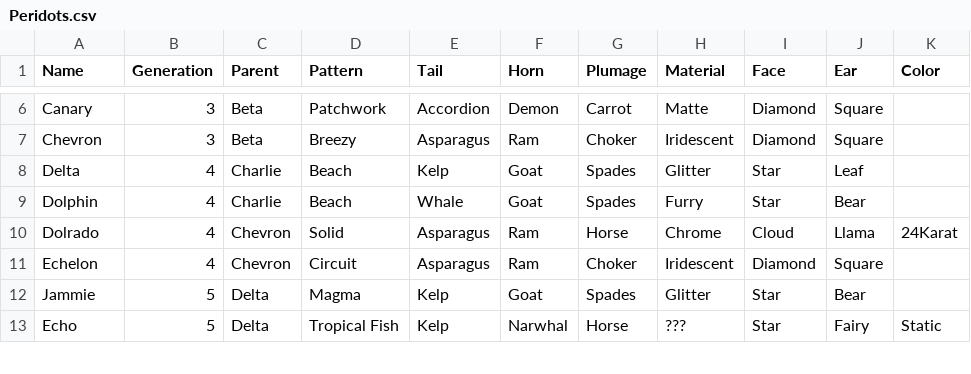
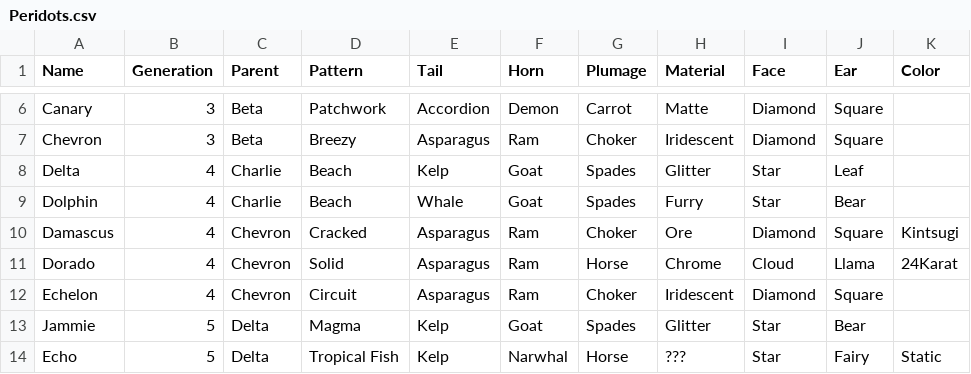
Before and after one commit to g1ddy/PeridotArchetypeFinder, a CSV file: assets/Peridots.csv, drawn as a sheet; only a part is shown, gaps mark what is left out.

Commit message:
add new peridot

```diff
--- a/assets/Peridots.csv
+++ b/assets/Peridots.csv
@@ -9,3 +9,4 @@ Delta,4,Charlie,Beach,Kelp,Goat,Spades,Glitter,Star,Leaf,
 Dolphin,4,Charlie,Beach,Whale,Goat,Spades,Furry,Star,Bear,
-Dolrado,4,Chevron,Solid,Asparagus,Ram,Horse,Chrome,Cloud,Llama,24Karat
+Damascus,4,Chevron,Cracked,Asparagus,Ram,Choker,Ore,Diamond,Square,Kintsugi
+Dorado,4,Chevron,Solid,Asparagus,Ram,Horse,Chrome,Cloud,Llama,24Karat
 Echelon,4,Chevron,Circuit,Asparagus,Ram,Choker,Iridescent,Diamond,Square,
```
Also changed, not shown: 4 other files.
